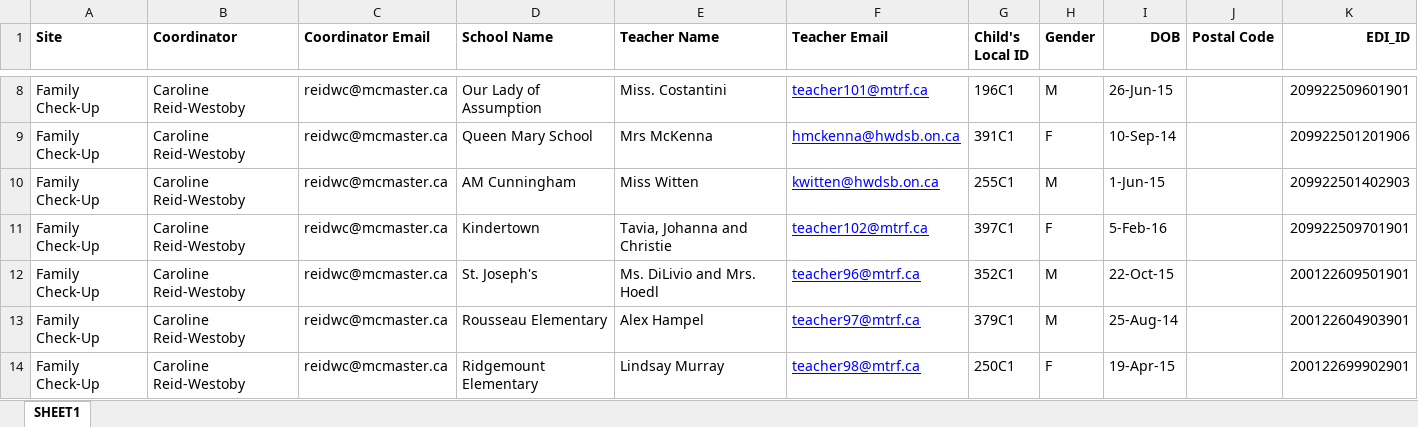
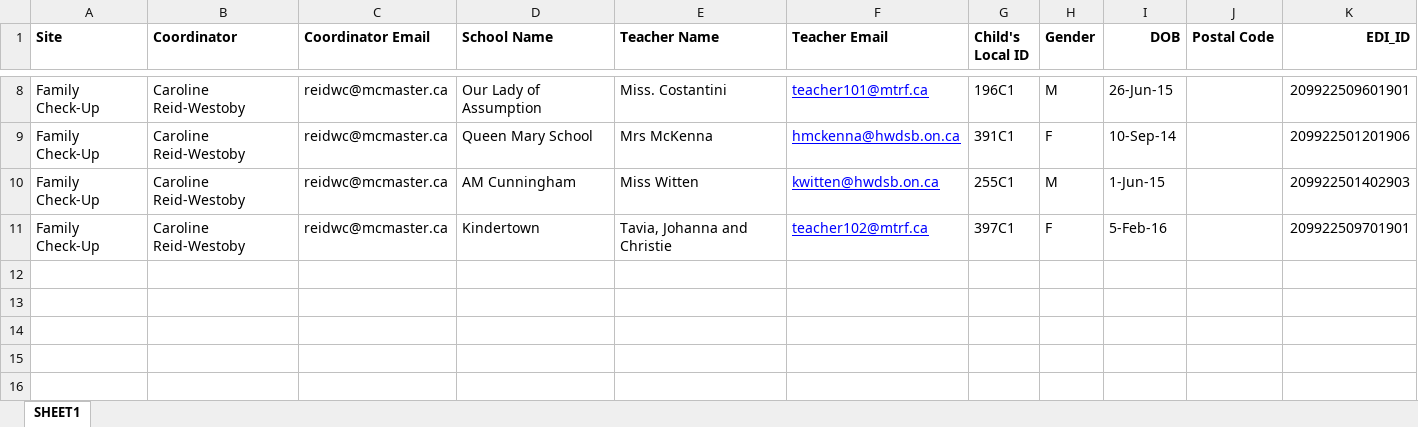
Before and after one commit to RADB/Offord-EDI-2020, an Excel workbook: EDI/Web/wwwroot/Upload/Customers.xlsx, sheet SHEET1, drawn as a sheet; only a part is shown, gaps mark what is left out; values as stored, in another font and other column widths than the file's, no borders; the diff names each change by its address in the sheet, - before the commit and + after, or states it on an @@ line.

Commit message:
finish new translation

```diff
--- a/EDI/Web/wwwroot/Upload/Customers.xlsx (sheet SHEET1)
+++ b/EDI/Web/wwwroot/Upload/Customers.xlsx (sheet SHEET1)
-row 12: Family Check-Up | Caroline Reid-Westoby | reidwc@mcmaster.ca | St. Joseph's | Ms. DiLivio and Mrs. Hoedl | teacher96@mtrf.ca | 352C1 | M | 22-Oct-15 |  | 200122609501901
-row 13: Family Check-Up | Caroline Reid-Westoby | reidwc@mcmaster.ca | Rousseau Elementary | Alex Hampel | teacher97@mtrf.ca | 379C1 | M | 25-Aug-14 |  | 200122604903901
-row 14: Family Check-Up | Caroline Reid-Westoby | reidwc@mcmaster.ca | Ridgemount Elementary | Lindsay Murray | teacher98@mtrf.ca | 250C1 | F | 19-Apr-15 |  | 200122699902901
```
Also changed, not shown: 19 other files.
